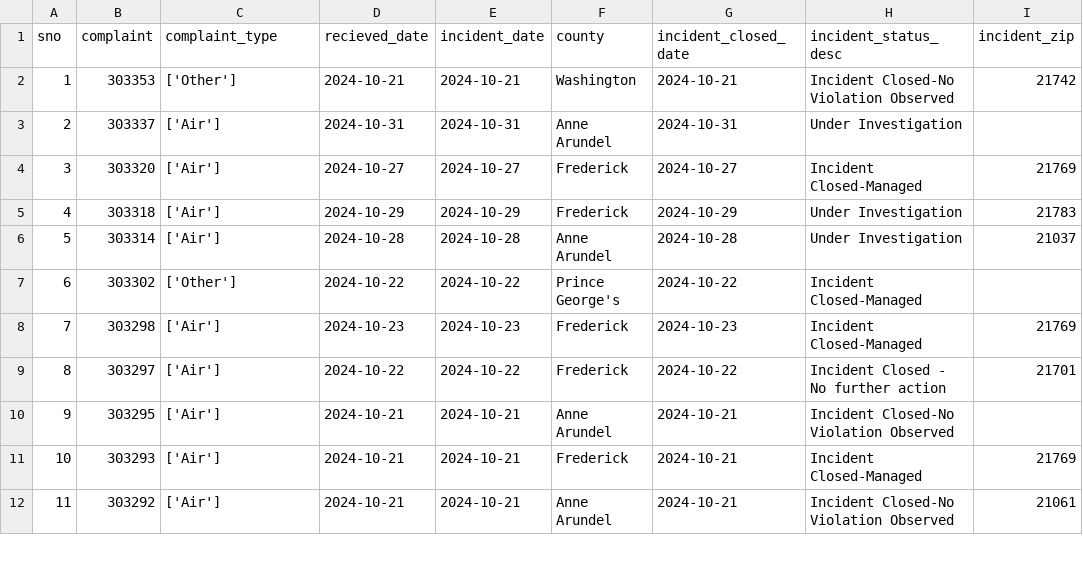
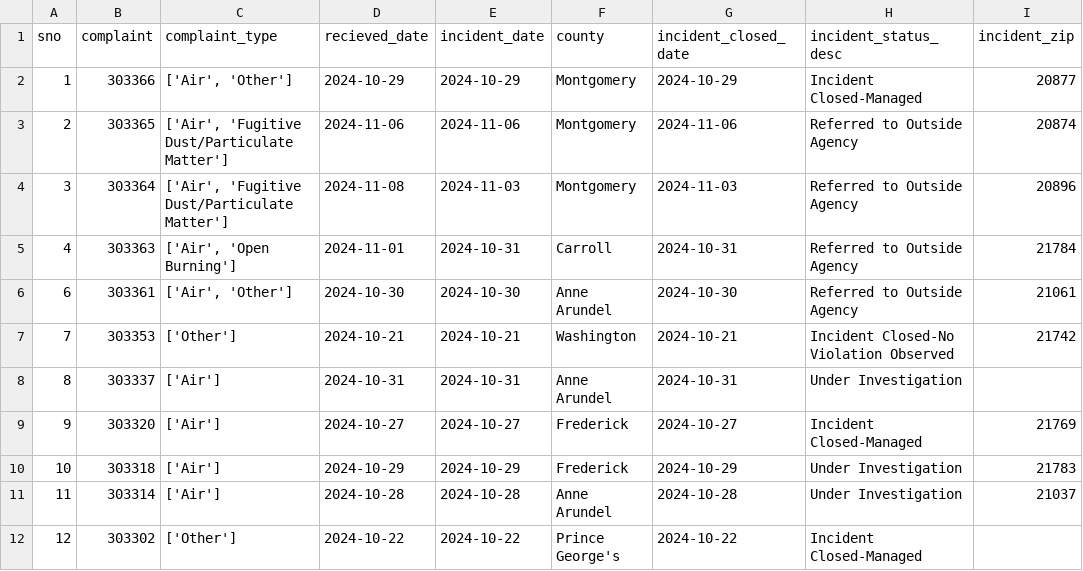
Before and after one commit to gguerrei/live-nicar-pipeline, a CSV file: exported_data/all_complaints.csv, drawn as a sheet; only a part is shown; the shorter side is filled out with more unchanged rows; addresses are those after the commit; the diff names each change by its address in the sheet, - before the commit and + after, or states it on an @@ line.

```diff
--- a/exported_data/all_complaints.csv
+++ b/exported_data/all_complaints.csv
+row 2: 1 | 303366 | ['Air', 'Other'] | 2024-10-29 | 2024-10-29 | Montgomery | 2024-10-29 | Incident Closed-Managed | 20877
+row 3: 2 | 303365 | ['Air', 'Fugitive Dust/Particulate Matter'] | 2024-11-06 | 2024-11-06 | Montgomery | 2024-11-06 | Referred to Outside Agency | 20874
+row 4: 3 | 303364 | ['Air', 'Fugitive Dust/Particulate Matter'] | 2024-11-08 | 2024-11-03 | Montgomery | 2024-11-03 | Referred to Outside Agency | 20896
+row 5: 4 | 303363 | ['Air', 'Open Burning'] | 2024-11-01 | 2024-10-31 | Carroll | 2024-10-31 | Referred to Outside Agency | 21784
+row 6: 6 | 303361 | ['Air', 'Other'] | 2024-10-30 | 2024-10-30 | Anne Arundel | 2024-10-30 | Referred to Outside Agency | 21061
@@ column A (sno) renumbered from row 7 down @@
```
Also changed, not shown: exported_data/invalid_counties.csv.
